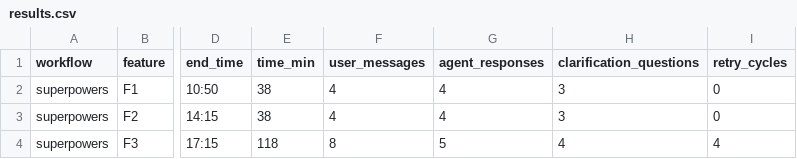
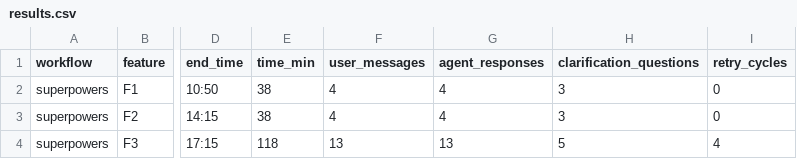
Before and after one commit to anzhizhao6-design/MIT-weblab-reflection, a CSV file: benchmark/results.csv, drawn as a sheet; only a part is shown, gaps mark what is left out; the diff names each change by its address in the sheet, - before the commit and + after, or states it on an @@ line.

Commit message:
fix: correct F3 user_messages/agent_responses/clarification_questions

```diff
--- a/benchmark/results.csv
+++ b/benchmark/results.csv
-F4 (user_messages): 8
+F4 (user_messages): 13
-G4 (agent_responses): 5
+G4 (agent_responses): 13
-H4 (clarification_questions): 4
+H4 (clarification_questions): 5
```
